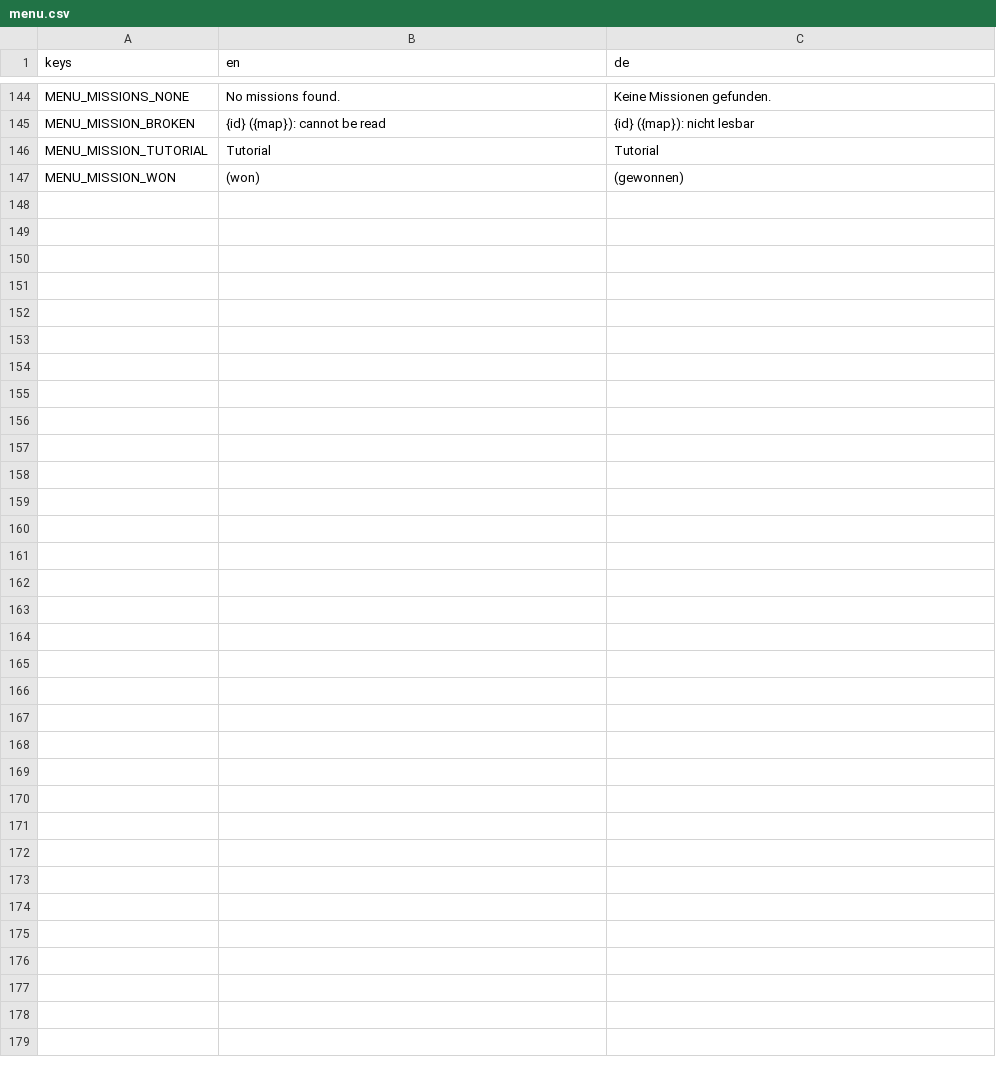
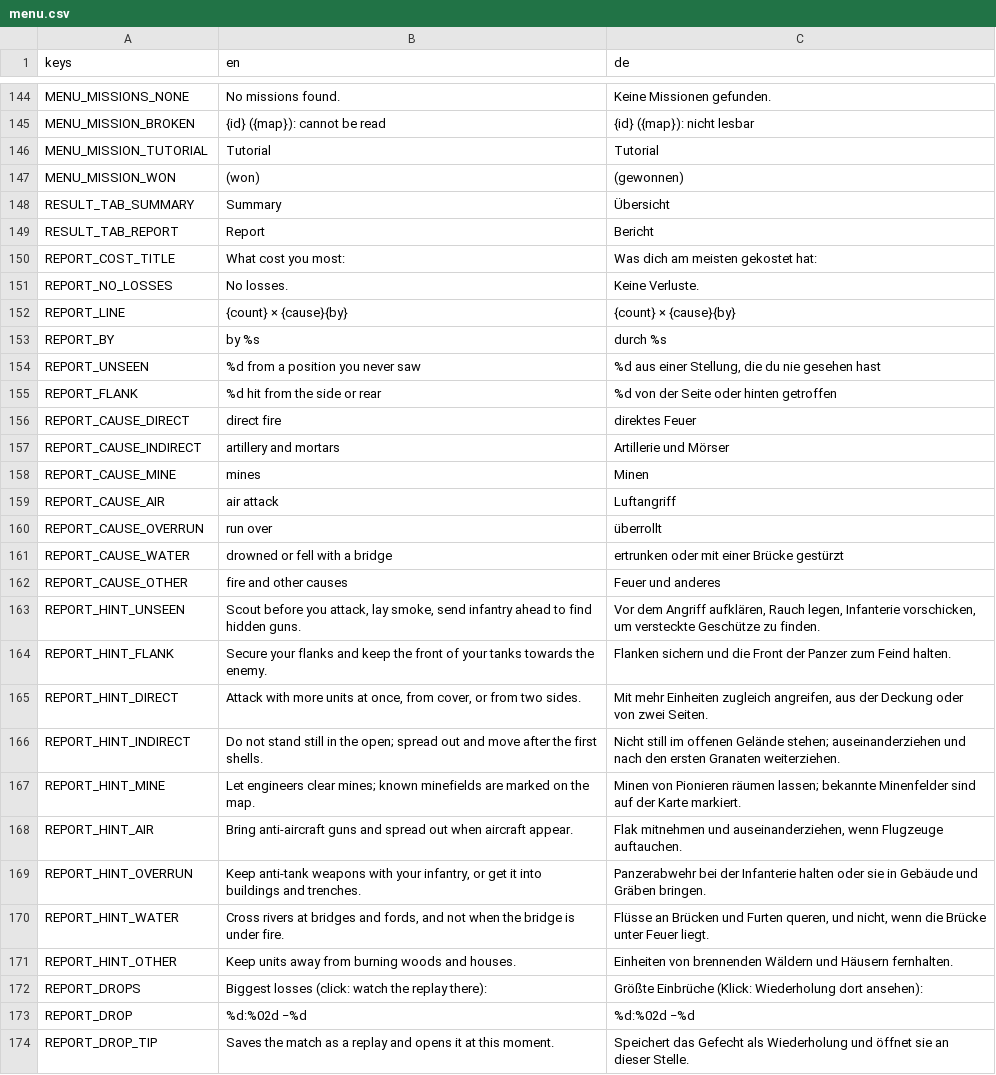
Before and after one commit to krocon/mud-and-steel, a CSV file: godot/locale/menu.csv, drawn as a sheet; only a part is shown, gaps mark what is left out; the diff names each change by its address in the sheet, - before the commit and + after, or states it on an @@ line.

```diff
--- a/godot/locale/menu.csv
+++ b/godot/locale/menu.csv
+row 148: RESULT_TAB_SUMMARY | Summary | Übersicht
+row 149: RESULT_TAB_REPORT | Report | Bericht
+row 150: REPORT_COST_TITLE | What cost you most: | Was dich am meisten gekostet hat:
+row 151: REPORT_NO_LOSSES | No losses. | Keine Verluste.
+row 152: REPORT_LINE | {count} × {cause}{by} | {count} × {cause}{by}
+row 153: REPORT_BY | by %s | durch %s
+row 154: REPORT_UNSEEN | %d from a position you never saw | %d aus einer Stellung, die du nie gesehen hast
+row 155: REPORT_FLANK | %d hit from the side or rear | %d von der Seite oder hinten getroffen
+row 156: REPORT_CAUSE_DIRECT | direct fire | direktes Feuer
+row 157: REPORT_CAUSE_INDIRECT | artillery and mortars | Artillerie und Mörser
+row 158: REPORT_CAUSE_MINE | mines | Minen
+row 159: REPORT_CAUSE_AIR | air attack | Luftangriff
+row 160: REPORT_CAUSE_OVERRUN | run over | überrollt
+row 161: REPORT_CAUSE_WATER | drowned or fell with a bridge | ertrunken oder mit einer Brücke gestürzt
+row 162: REPORT_CAUSE_OTHER | fire and other causes | Feuer und anderes
+row 163: REPORT_HINT_UNSEEN | Scout before you attack, lay smoke, send infantry ahead to find hidden guns. | Vor dem Angriff aufklären, Rauch legen, Infanterie vorschicken, um versteckte Geschütze zu finden.
+row 164: REPORT_HINT_FLANK | Secure your flanks and keep the front of your tanks towards the enemy. | Flanken sichern und die Front der Panzer zum Feind halten.
+row 165: REPORT_HINT_DIRECT | Attack with more units at once, from cover, or from two sides. | Mit mehr Einheiten zugleich angreifen, aus der Deckung oder von zwei Seiten.
+row 166: REPORT_HINT_INDIRECT | Do not stand still in the open; spread out and move after the first shells. | Nicht still im offenen Gelände stehen; auseinanderziehen und nach den ersten Granaten weiterziehen.
+row 167: REPORT_HINT_MINE | Let engineers clear mines; known minefields are marked on the map. | Minen von Pionieren räumen lassen; bekannte Minenfelder sind auf der Karte markiert.
+row 168: REPORT_HINT_AIR | Bring anti-aircraft guns and spread out when aircraft appear. | Flak mitnehmen und auseinanderziehen, wenn Flugzeuge auftauchen.
+row 169: REPORT_HINT_OVERRUN | Keep anti-tank weapons with your infantry, or get it into buildings and trenches. | Panzerabwehr bei der Infanterie halten oder sie in Gebäude und Gräben bringen.
+row 170: REPORT_HINT_WATER | Cross rivers at bridges and fords, and not when the bridge is under fire. | Flüsse an Brücken und Furten queren, und nicht, wenn die Brücke unter Feuer liegt.
+row 171: REPORT_HINT_OTHER | Keep units away from burning woods and houses. | Einheiten von brennenden Wäldern und Häusern fernhalten.
+row 172: REPORT_DROPS | Biggest losses (click: watch the replay there): | Größte Einbrüche (Klick: Wiederholung dort ansehen):
+row 173: REPORT_DROP | %d:%02d −%d | %d:%02d −%d
+row 174: REPORT_DROP_TIP | Saves the match as a replay and opens it at this moment. | Speichert das Gefecht als Wiederholung und öffnet sie an dieser Stelle.
```
Also changed, not shown: 14 other files.
